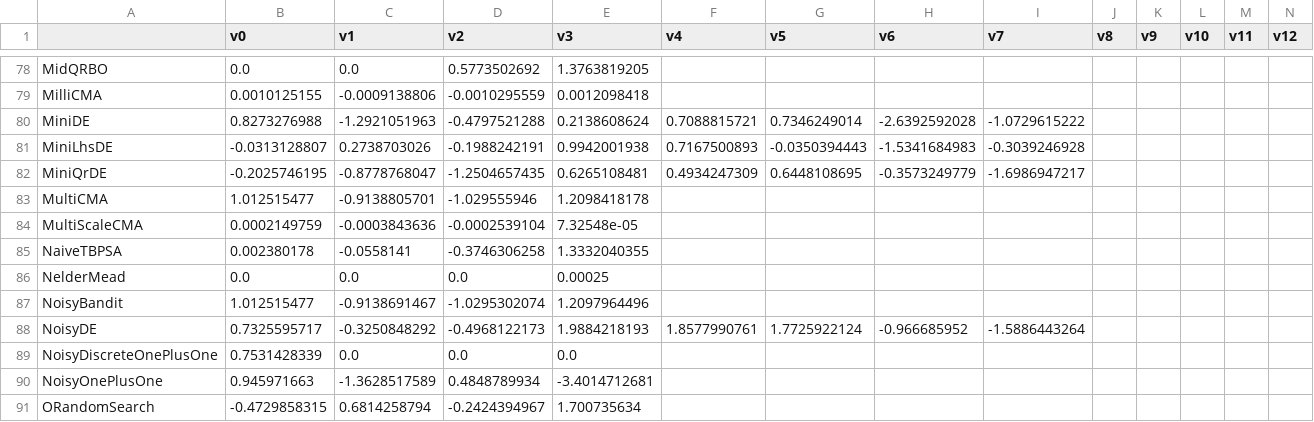
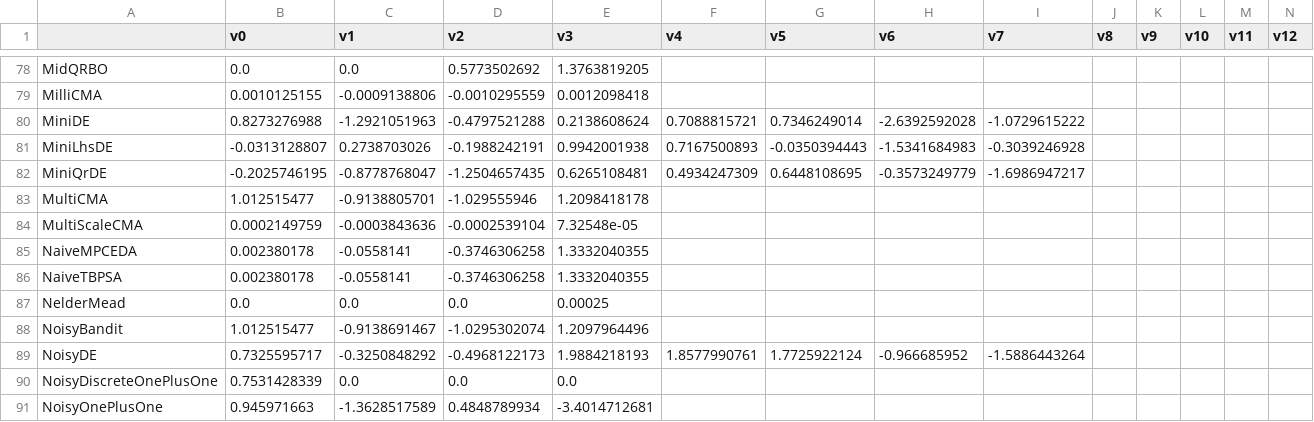
Before and after one commit to facebookresearch/nevergrad, a CSV file: nevergrad/optimization/recorded_recommendations.csv, drawn as a sheet; only a part is shown, gaps mark what is left out; the shorter side is filled out with more unchanged rows; rows hold the shown columns only; the diff names each change by its address in the sheet, - before the commit and + after, or states it on an @@ line.

Commit message:
add_values

```diff
--- a/nevergrad/optimization/recorded_recommendations.csv
+++ b/nevergrad/optimization/recorded_recommendations.csv
+row 85: NaiveMPCEDA | 0.002380178 | -0.0558141 | -0.3746306258 | 1.3332040355
```
